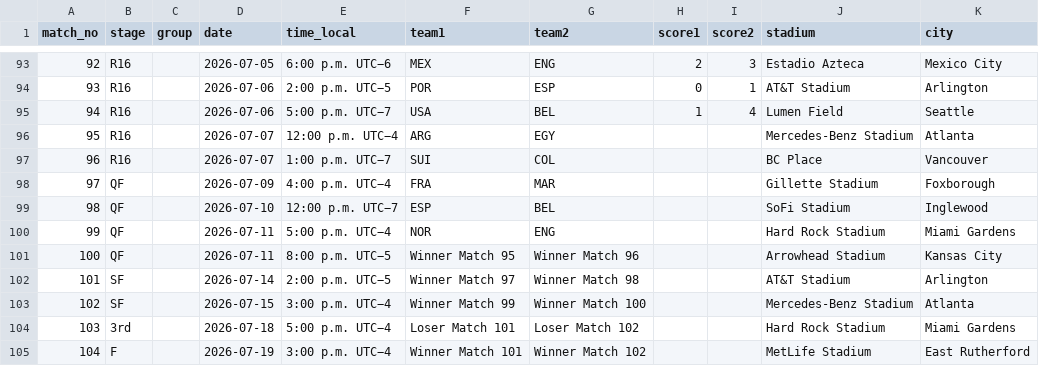
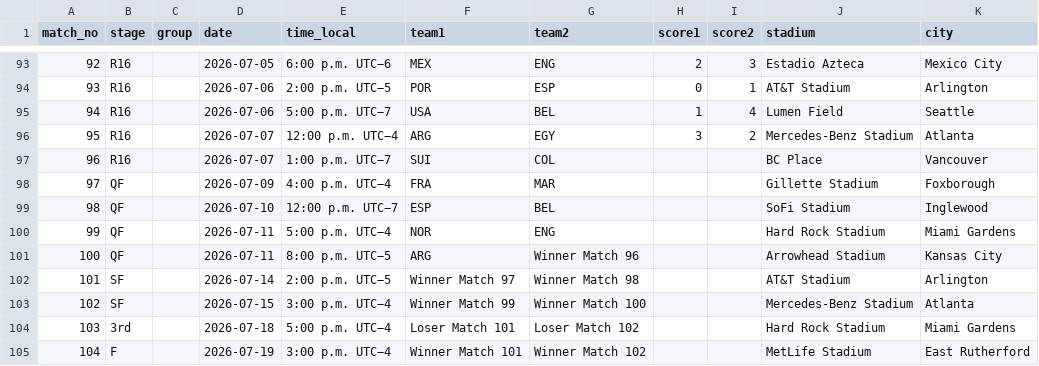
Before and after one commit to scalonico/mundial26, a CSV file: data/wc2026_matches.csv, drawn as a sheet; only a part is shown, gaps mark what is left out.

```diff
--- a/data/wc2026_matches.csv
+++ b/data/wc2026_matches.csv
@@ -95,3 +95,3 @@ match_no,stage,group,date,time_local,team1,team2,score1,score2,stadium,city
 94,R16,,2026-07-06,5:00 p.m. UTC−7,USA,BEL,1,4,Lumen Field,Seattle
-95,R16,,2026-07-07,12:00 p.m. UTC−4,ARG,EGY,,,Mercedes-Benz Stadium,Atlanta
+95,R16,,2026-07-07,12:00 p.m. UTC−4,ARG,EGY,3,2,Mercedes-Benz Stadium,Atlanta
 96,R16,,2026-07-07,1:00 p.m. UTC−7,SUI,COL,,,BC Place,Vancouver
@@ -100,3 +100,3 @@ match_no,stage,group,date,time_local,team1,team2,score1,score2,stadium,city
 99,QF,,2026-07-11,5:00 p.m. UTC−4,NOR,ENG,,,Hard Rock Stadium,Miami Gardens
-100,QF,,2026-07-11,8:00 p.m. UTC−5,Winner Match 95,Winner Match 96,,,Arrowhead Stadium,Kansas City
+100,QF,,2026-07-11,8:00 p.m. UTC−5,ARG,Winner Match 96,,,Arrowhead Stadium,Kansas City
 101,SF,,2026-07-14,2:00 p.m. UTC−5,Winner Match 97,Winner Match 98,,,AT&T Stadium,Arlington
```
